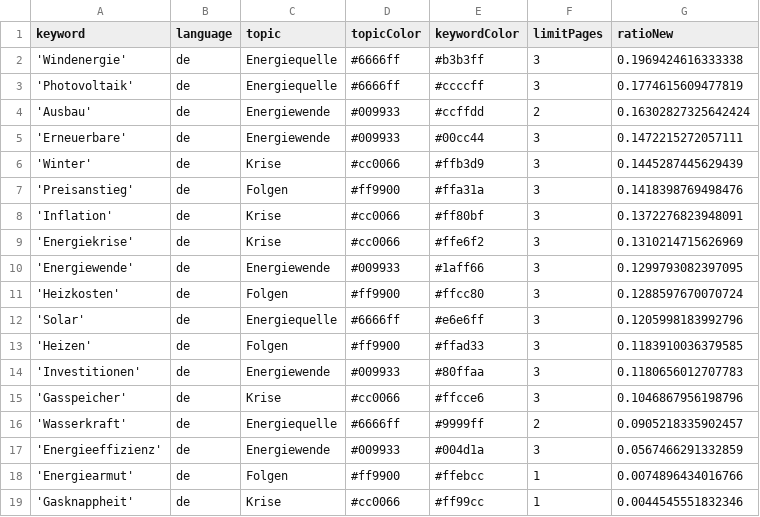
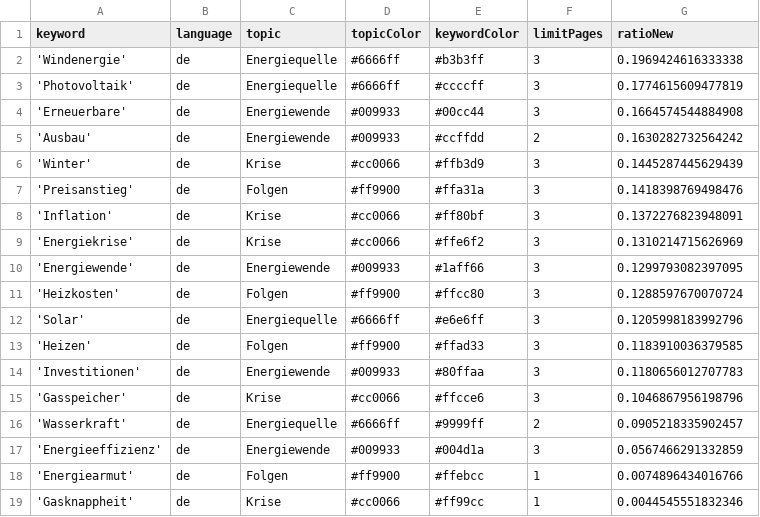
Before and after one commit to JoPhi24-news/winterIsComing, a CSV file: keywords.csv, drawn as a sheet.

```diff
--- a/keywords.csv
+++ b/keywords.csv
@@ -3,4 +3,4 @@ keyword,language,topic,topicColor,keywordColor,limitPages,ratioNew
 'Photovoltaik',de,Energiequelle,#6666ff,#ccccff,3,0.1774615609477819
-'Ausbau',de,Energiewende,#009933,#ccffdd,2,0.16302827325642424
-'Erneuerbare',de,Energiewende,#009933,#00cc44,3,0.1472215272057111
+'Erneuerbare',de,Energiewende,#009933,#00cc44,3,0.1664574544884908
+'Ausbau',de,Energiewende,#009933,#ccffdd,2,0.1630282732564242
 'Winter',de,Krise,#cc0066,#ffb3d9,3,0.1445287445629439
```
Also changed, not shown: csv/news_2024_01.csv.
